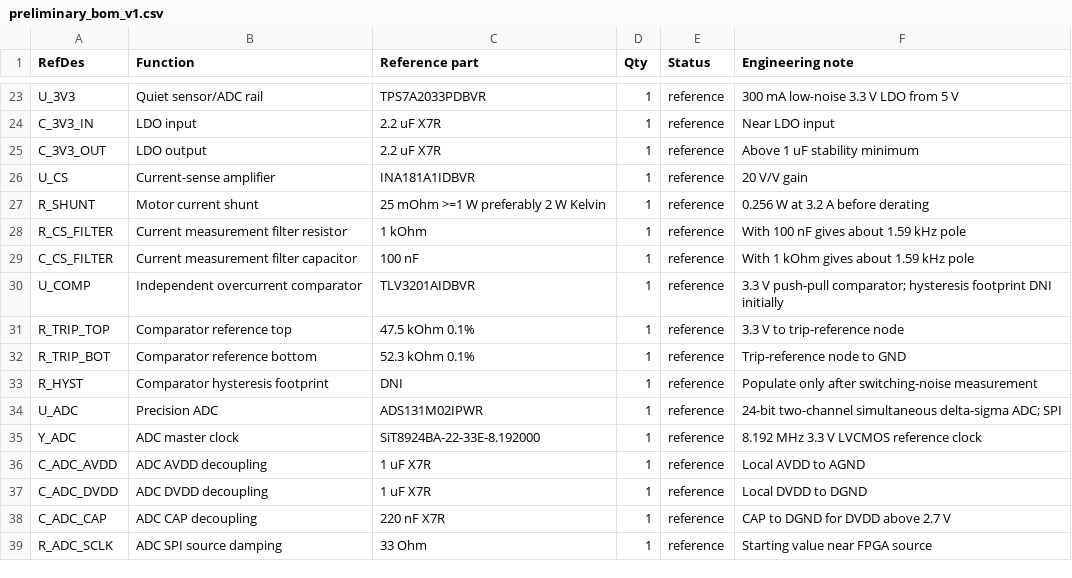
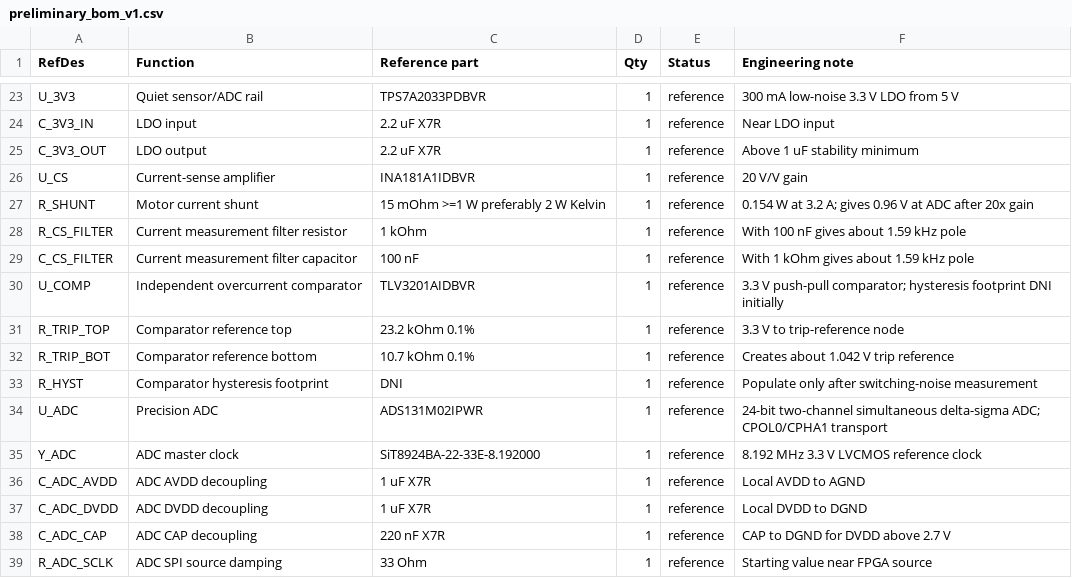
Before and after one commit to smshagor-dev/ForgeSense-AI, a CSV file: hardware/bom/preliminary_bom_v1.csv, drawn as a sheet; only a part is shown, gaps mark what is left out.

Commit message:
docs: revise current shunt and comparator BOM values

```diff
--- a/hardware/bom/preliminary_bom_v1.csv
+++ b/hardware/bom/preliminary_bom_v1.csv
@@ -26,3 +26,3 @@ C_3V3_OUT,LDO output,2.2 uF X7R,1,reference,Above 1 uF stability minimum
 U_CS,Current-sense amplifier,INA181A1IDBVR,1,reference,20 V/V gain
-R_SHUNT,Motor current shunt,25 mOhm >=1 W preferably 2 W Kelvin,1,reference,0.256 W at 3.2 A before derating
+R_SHUNT,Motor current shunt,15 mOhm >=1 W preferably 2 W Kelvin,1,reference,0.154 W at 3.2 A; gives 0.96 V at ADC after 20x gain
 R_CS_FILTER,Current measurement filter resistor,1 kOhm,1,reference,With 100 nF gives about 1.59 kHz pole
@@ -30,6 +30,6 @@ C_CS_FILTER,Current measurement filter capacitor,100 nF,1,reference,With 1 kOhm
 U_COMP,Independent overcurrent comparator,TLV3201AIDBVR,1,reference,3.3 V push-pull comparator; hysteresis footprint DNI initially
-R_TRIP_TOP,Comparator reference top,47.5 kOhm 0.1%,1,reference,3.3 V to trip-reference node
-R_TRIP_BOT,Comparator reference bottom,52.3 kOhm 0.1%,1,reference,Trip-reference node to GND
+R_TRIP_TOP,Comparator reference top,23.2 kOhm 0.1%,1,reference,3.3 V to trip-reference node
+R_TRIP_BOT,Comparator reference bottom,10.7 kOhm 0.1%,1,reference,Creates about 1.042 V trip reference
 R_HYST,Comparator hysteresis footprint,DNI,1,reference,Populate only after switching-noise measurement
-U_ADC,Precision ADC,ADS131M02IPWR,1,reference,24-bit two-channel simultaneous delta-sigma ADC; SPI
+U_ADC,Precision ADC,ADS131M02IPWR,1,reference,24-bit two-channel simultaneous delta-sigma ADC; CPOL0/CPHA1 transport
 Y_ADC,ADC master clock,SiT8924BA-22-33E-8.192000,1,reference,8.192 MHz 3.3 V LVCMOS reference clock
```
